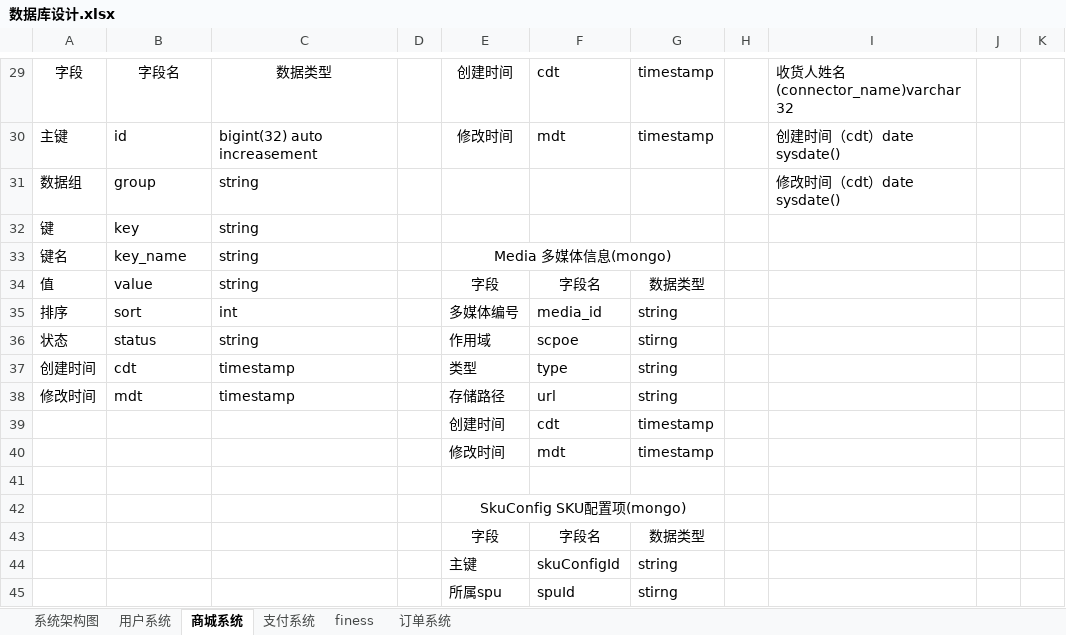
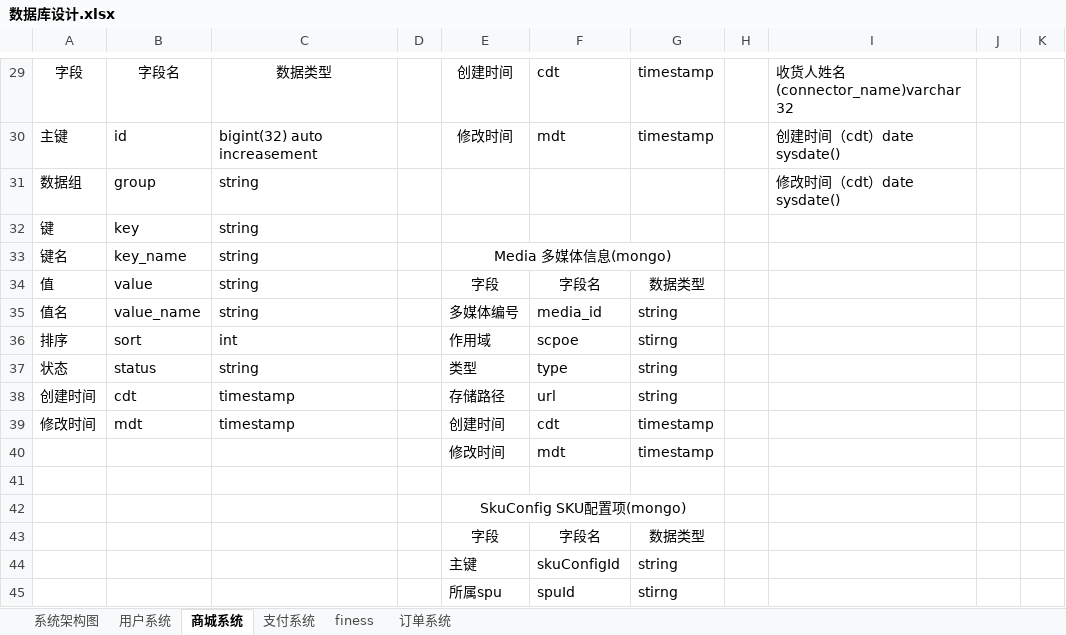
Before and after one commit to micezhao/fit-eat, an Excel workbook: document/数据库设计/数据库设计.xlsx, sheet 商城系统, drawn as a sheet; only a part is shown, gaps mark what is left out; values as stored, in another font and other column widths than the file's, no borders; removed rows and columns are numbered as before the commit, all else as after; the diff names each change by its address in the sheet, - before the commit and + after, or states it on an @@ line.

```diff
--- a/document/数据库设计/数据库设计.xlsx (sheet 商城系统)
+++ b/document/数据库设计/数据库设计.xlsx (sheet 商城系统)
+row 35: 值名 | value_name | string |  | 多媒体编号 | media_id | string
-E36: 多媒体编号
+E36: 作用域
-F36: media_id
+F36: scpoe
-G36: string
+G36: stirng
-E37: 作用域
+E37: 类型
-F37: scpoe
+F37: type
-G37: stirng
+G37: string
-E38: 类型
+E38: 存储路径
-F38: type
+F38: url
-E39: 存储路径
+E39: 创建时间
-F39: url
+F39: cdt
-G39: string
+G39: timestamp
-row 39:  |  |  |  | 创建时间 | cdt | timestamp
```
Also changed, not shown: 20 other files.
